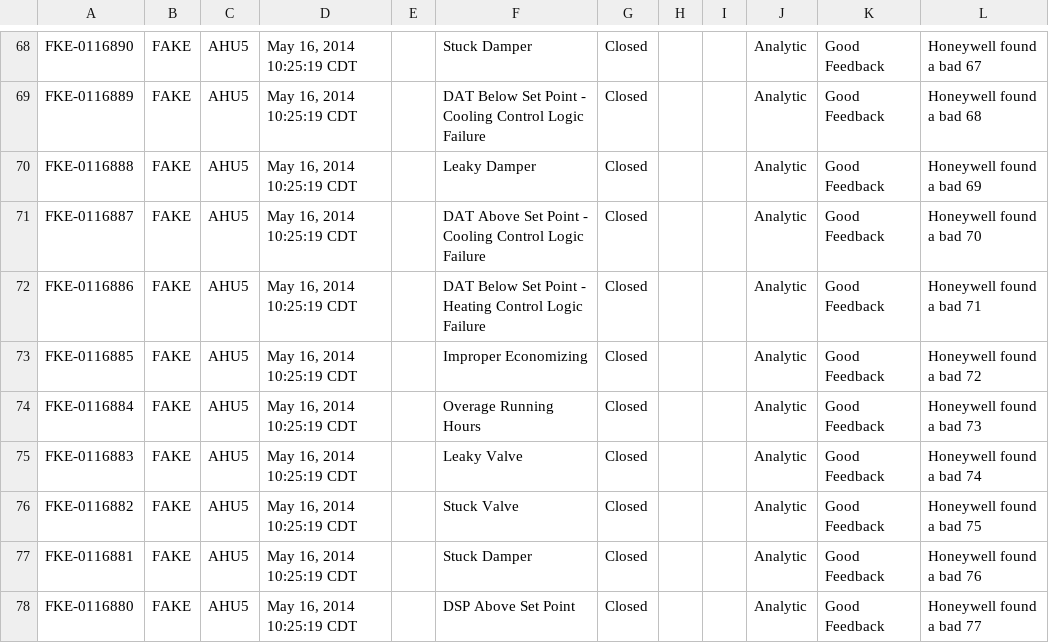
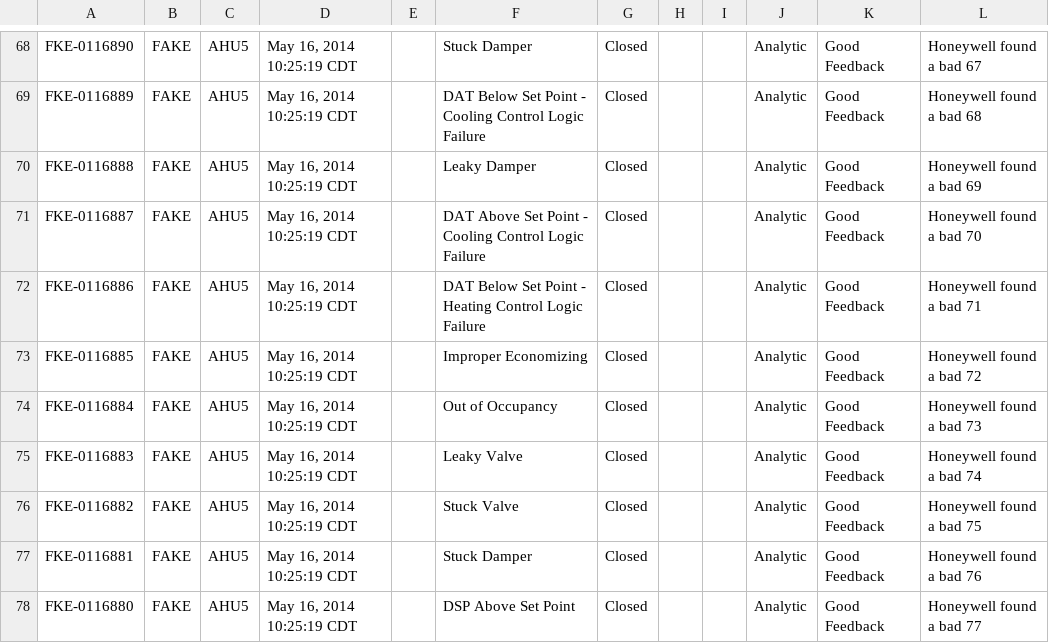
Before and after one commit to dddomin3/SavingsCalc, a CSV file: HistoryConsole.csv, drawn as a sheet; only a part is shown, gaps mark what is left out; the diff covers the shown part only.

Commit message:
Comments. Also, separated fan and valve waste from OoO
Fan waste required CFM, which is wrongg!
Increased savings!
Changed Overage to OoO cuz I said so (in HistoryConsole.csv)

```diff
--- a/HistoryConsole.csv
+++ b/HistoryConsole.csv
@@ -73,3 +73,3 @@ FKE-0116886,FAKE,AHU5,"May 16, 2014 10:25:19 CDT",,DAT Below Set Point - Heating
 FKE-0116885,FAKE,AHU5,"May 16, 2014 10:25:19 CDT",,Improper Economizing,Closed,,,Analytic,Good Feedback,Honeywell found a bad 72
-FKE-0116884,FAKE,AHU5,"May 16, 2014 10:25:19 CDT",,Overage Running Hours,Closed,,,Analytic,Good Feedback,Honeywell found a bad 73
+FKE-0116884,FAKE,AHU5,"May 16, 2014 10:25:19 CDT",,Out of Occupancy,Closed,,,Analytic,Good Feedback,Honeywell found a bad 73
 FKE-0116883,FAKE,AHU5,"May 16, 2014 10:25:19 CDT",,Leaky Valve,Closed,,,Analytic,Good Feedback,Honeywell found a bad 74
```
Also changed, not shown: 5 edited cells elsewhere in this file, HistoryConsole_NEW.csv, ReportData_save.csv, 6 other files.
